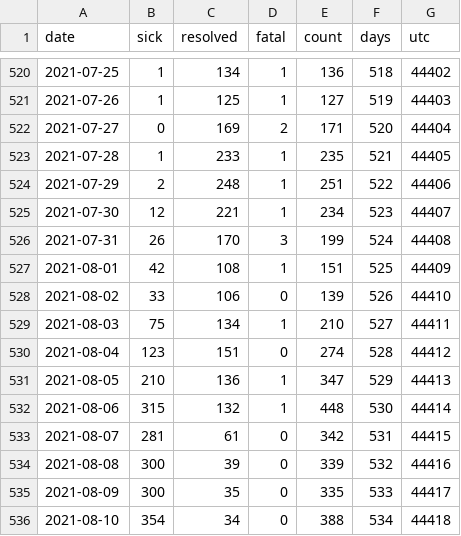
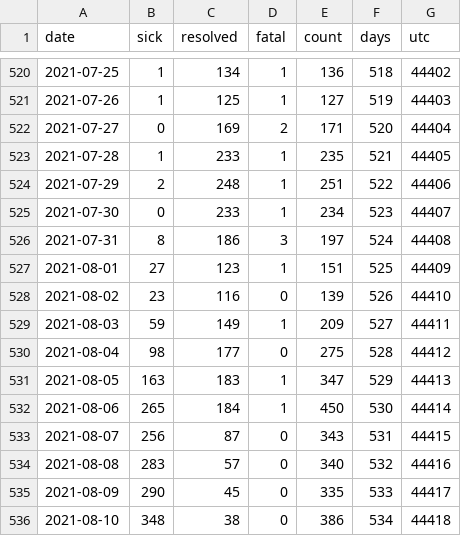
Before and after one commit to tamccullough/covon, a CSV file: datasets/2021/all_cases.csv, drawn as a sheet; only a part is shown, gaps mark what is left out; the diff covers the shown part only.

Commit message:
COVON UPDATE: updating datasets

```diff
--- a/datasets/2021/all_cases.csv
+++ b/datasets/2021/all_cases.csv
@@ -524,13 +524,13 @@ date,sick,resolved,fatal,count,days,utc
 2021-07-29,2,248,1,251,522,44406
-2021-07-30,12,221,1,234,523,44407
-2021-07-31,26,170,3,199,524,44408
-2021-08-01,42,108,1,151,525,44409
-2021-08-02,33,106,0,139,526,44410
-2021-08-03,75,134,1,210,527,44411
-2021-08-04,123,151,0,274,528,44412
-2021-08-05,210,136,1,347,529,44413
-2021-08-06,315,132,1,448,530,44414
-2021-08-07,281,61,0,342,531,44415
-2021-08-08,300,39,0,339,532,44416
-2021-08-09,300,35,0,335,533,44417
-2021-08-10,354,34,0,388,534,44418
+2021-07-30,0,233,1,234,523,44407
+2021-07-31,8,186,3,197,524,44408
+2021-08-01,27,123,1,151,525,44409
+2021-08-02,23,116,0,139,526,44410
+2021-08-03,59,149,1,209,527,44411
+2021-08-04,98,177,0,275,528,44412
+2021-08-05,163,183,1,347,529,44413
+2021-08-06,265,184,1,450,530,44414
+2021-08-07,256,87,0,343,531,44415
+2021-08-08,283,57,0,340,532,44416
+2021-08-09,290,45,0,335,533,44417
+2021-08-10,348,38,0,386,534,44418
```
Also changed, not shown: 1 added row and 19 edited cells elsewhere in this file, datasets/2021/age_groups_recent.csv, datasets/2021/on_cases.csv, 6 other files.
